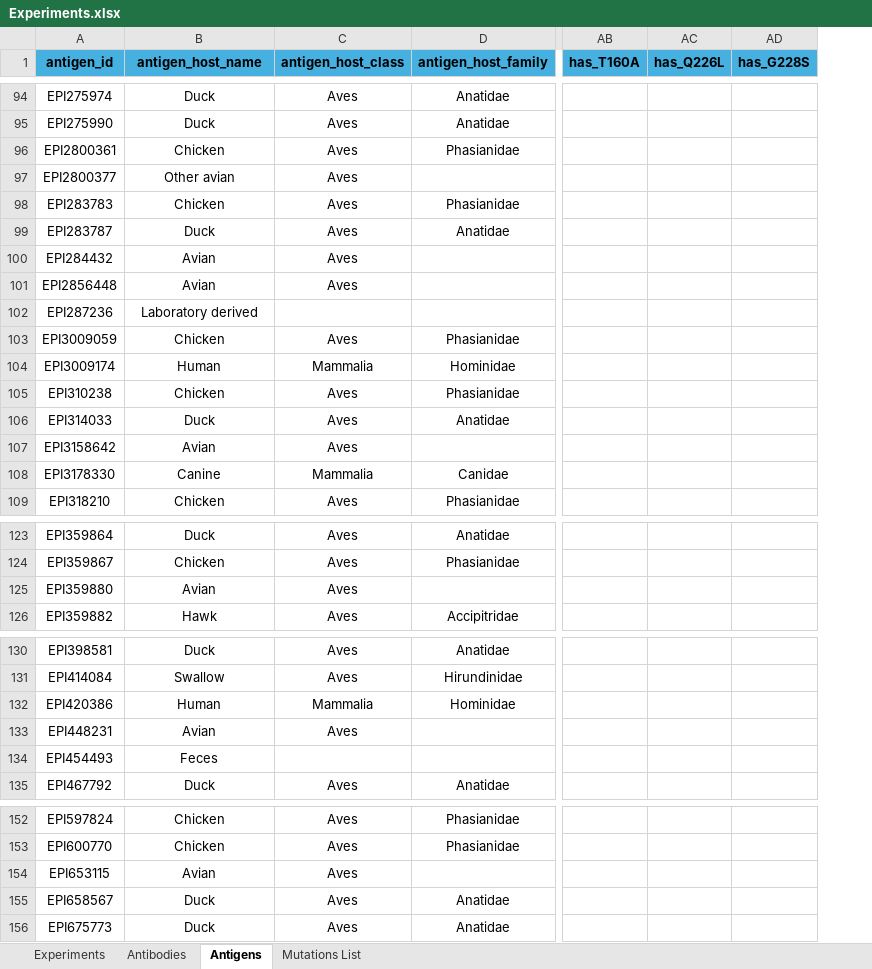
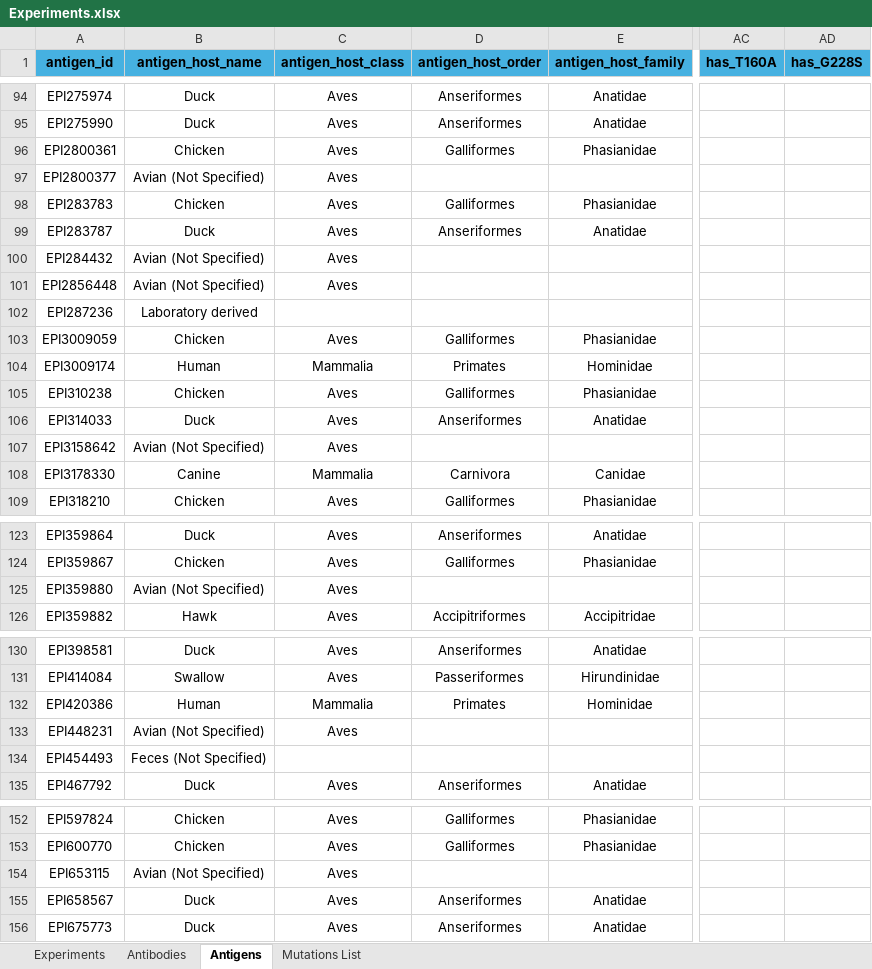
Before and after one commit to colbyford/Influenza_H5-Antibody_Predictions, an Excel workbook: Experiments.xlsx, sheet Antigens, drawn as a sheet; only a part is shown, gaps mark what is left out; values as stored, in another font and other column widths than the file's, no borders; removed rows and columns are numbered as before the commit, all else as after; the diff covers the shown part only; the diff names each change by its address in the sheet, - before the commit and + after, or states it on an @@ line.

Commit message:
Add Host Order to Experiments.xlsx

```diff
--- a/Experiments.xlsx (sheet Antigens)
+++ b/Experiments.xlsx (sheet Antigens)
+column D (antigen_host_order), rows 94-109: Anseriformes | Anseriformes | Galliformes |  | Galliformes | Anseriformes |  |  |  | Galliformes | Primates | Galliformes | Anseriformes |  | Carnivora | Galliformes; rows 123-126: Anseriformes | Galliformes |  | Accipitriformes; rows 130-135: Anseriformes | Passeriformes | Primates |  |  | Anseriformes; rows 152-156: Galliformes | Galliformes |  | Anseriformes | Anseriformes
-column AC (has_Q226L), empty
-B97 (antigen_host_name): Other avian
+B97 (antigen_host_name): Avian (Not Specified)
-B100:B101 (antigen_host_name): Avian
+B100:B101 (antigen_host_name): Avian (Not Specified)
-B107 (antigen_host_name): Avian
+B107 (antigen_host_name): Avian (Not Specified)
-B125 (antigen_host_name): Avian
+B125 (antigen_host_name): Avian (Not Specified)
-B133 (antigen_host_name): Avian
+B133 (antigen_host_name): Avian (Not Specified)
-B134 (antigen_host_name): Feces
+B134 (antigen_host_name): Feces (Not Specified)
-B154 (antigen_host_name): Avian
+B154 (antigen_host_name): Avian (Not Specified)
```
Also changed, not shown: 19 edited cells elsewhere in this sheet.
